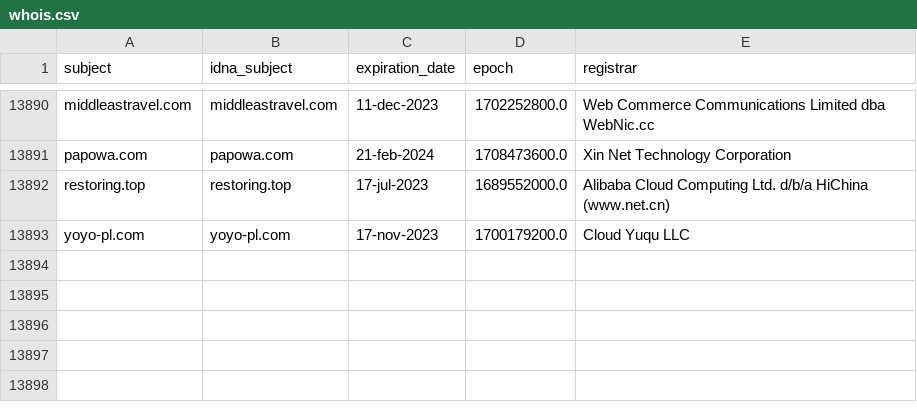
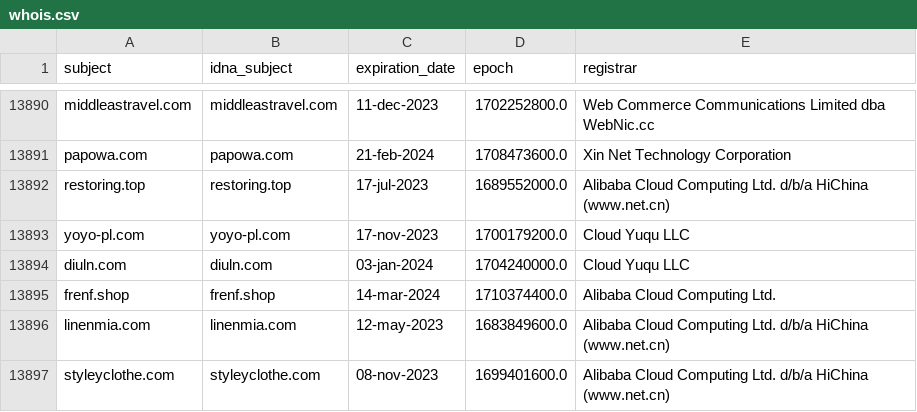
Before and after one commit to dead-hosts/KADhosts_git_azet12, a CSV file: .pyfunceble/whois.csv, drawn as a sheet; only a part is shown, gaps mark what is left out.

```diff
--- a/.pyfunceble/whois.csv
+++ b/.pyfunceble/whois.csv
@@ -13893 +13893,5 @@ restoring.top,restoring.top,17-jul-2023,1689552000.0,Alibaba Cloud Computing Ltd
 yoyo-pl.com,yoyo-pl.com,17-nov-2023,1700179200.0,Cloud Yuqu LLC
+diuln.com,diuln.com,03-jan-2024,1704240000.0,Cloud Yuqu LLC
+frenf.shop,frenf.shop,14-mar-2024,1710374400.0,Alibaba Cloud Computing Ltd.
+linenmia.com,linenmia.com,12-may-2023,1683849600.0,Alibaba Cloud Computing Ltd. d/b/a HiChina (www.net.cn)
+styleyclothe.com,styleyclothe.com,08-nov-2023,1699401600.0,Alibaba Cloud Computing Ltd. d/b/a HiChina (www.net.cn)
```
Also changed, not shown: 8 other files.
